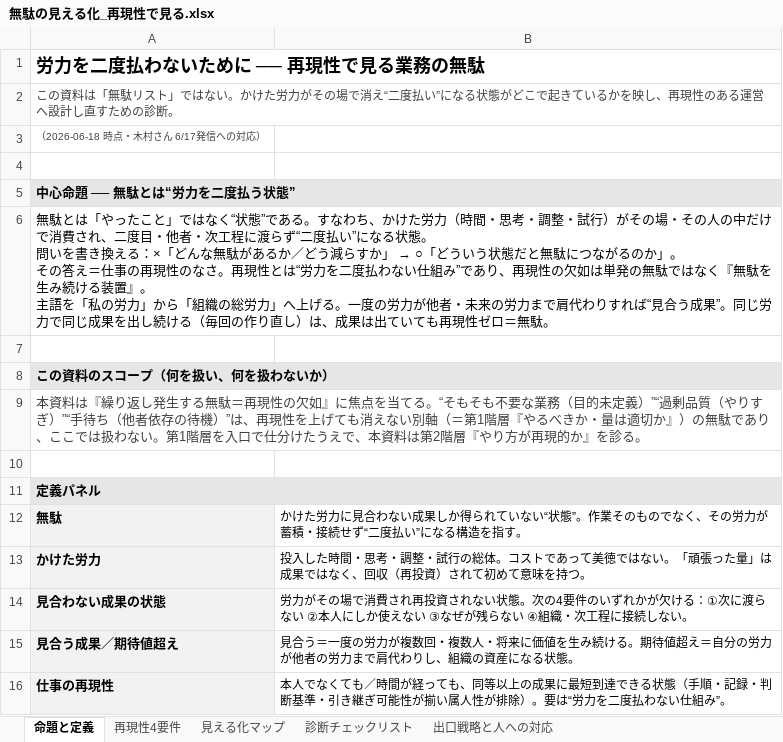
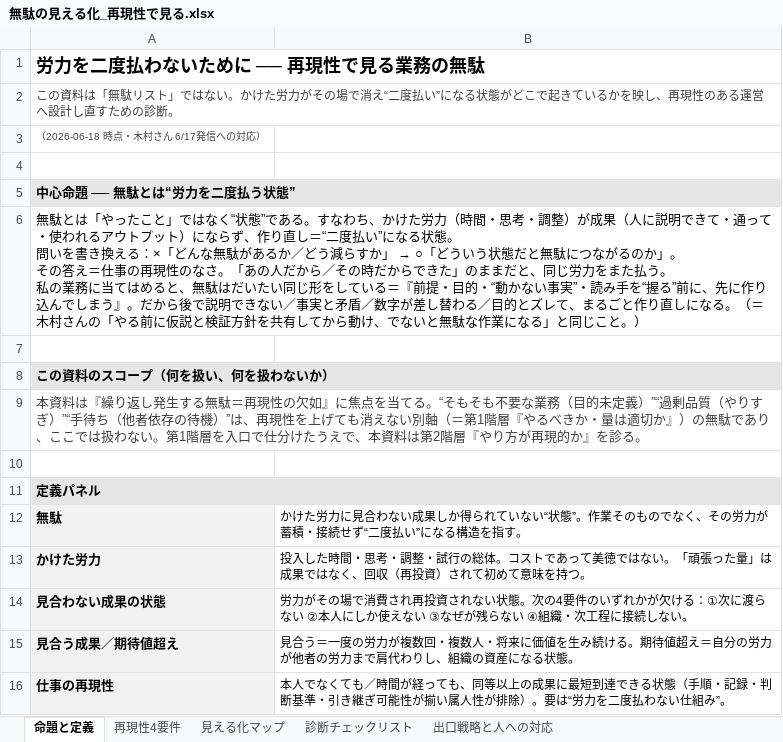
Before and after one commit to hiraoyosa-sys/Base, an Excel workbook: outputs/無駄の見える化_再現性で見る.xlsx, sheet 命題と定義, drawn as a sheet; values as stored, in another font and other column widths than the file's, no borders; ↵ is a line break in a cell; the diff names each change by its address in the sheet, - before the commit and + after, or states it on an @@ line.

```diff
--- a/outputs/無駄の見える化_再現性で見る.xlsx (sheet 命題と定義)
+++ b/outputs/無駄の見える化_再現性で見る.xlsx (sheet 命題と定義)
@@ A6: …考・調整・試行）がその場・その人の中だけで消費され、二度目・他者・次工程に渡らず“二度払い”になる状態。 ↵ 問いを書き換える：×「どんな無駄があるか／どう減らすか」 → ○「どういう状態だと無駄につながるのか」。 ↵ その答え＝仕事の再現性のなさ。再現性とは“労力を二度払わない仕組み”であり、再現性の欠如は単発の無駄ではなく『無駄を生み続ける装置』。 ↵ 主語を「私の労力」から「組織の総労力」へ上げる。一度の労力が他者・未来の労力まで肩代わりすれば“見合う成果”。同じ労力で同じ成果を出し続ける（毎回の作り直し）は、成果は出ていても再現性ゼロ＝無駄。 → …考・調整）が成果（人に説明できて・通って・使われるアウトプット）にならず、作り直し＝“二度払い”になる状態。 ↵ 問いを書き換える：×「どんな無駄があるか／どう減らすか」 → ○「どういう状態だと無駄につながるのか」。 ↵ その答え＝仕事の再現性のなさ。「あの人だから／その時だからできた」のままだと、同じ労力をまた払う。 ↵ 私の業務に当てはめると、無駄はだいたい同じ形をしている＝『前提・目的・“動かない事実”・読み手を“握る”前に、先に作り込んでしまう』。だから後で説明できない／事実と矛盾／数字が差し替わる／目的とズレて、まるごと作り直しになる。（＝木村さんの「やる前に仮説と検証方針を共有してから動け、でないと無駄な作業になる」と同じこと。） @@
```
Also changed, not shown: sheet 見える化マップ, sheet 診断チェックリスト, sheet 出口戦略と人への対応, sheet 再現性4要件, 5 other files.
